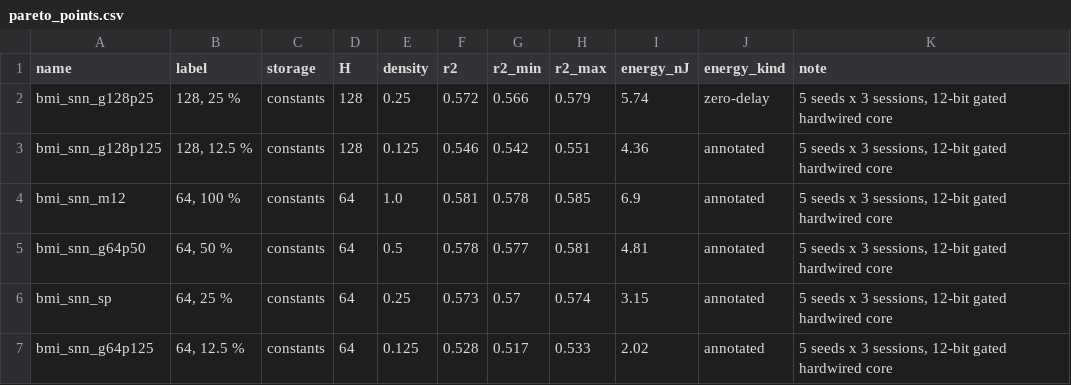
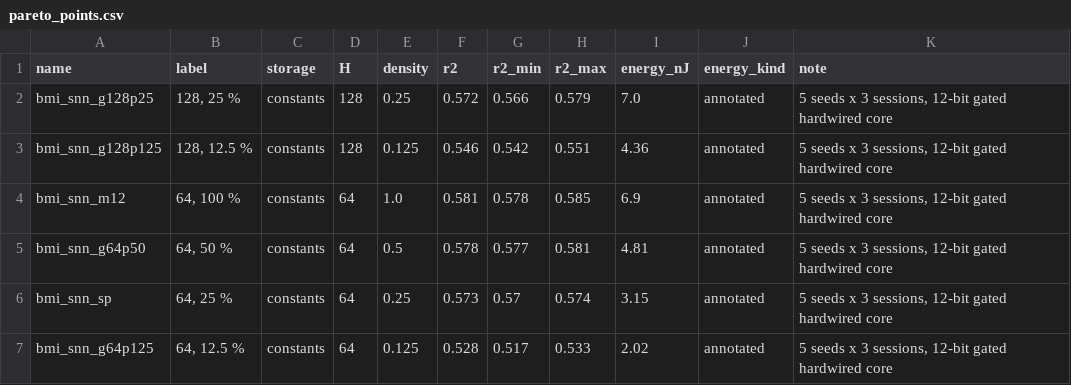
Before and after one commit to AmirrezaYousefzadeh/sky130-snn-bmi, a CSV file: figures/pareto_points.csv, drawn as a sheet; only a part is shown.

```diff
--- a/figures/pareto_points.csv
+++ b/figures/pareto_points.csv
@@ -1,3 +1,3 @@
 name,label,storage,H,density,r2,r2_min,r2_max,energy_nJ,energy_kind,note
-bmi_snn_g128p25,"128, 25 %",constants,128,0.25,0.572,0.566,0.579,5.74,zero-delay,"5 seeds x 3 sessions, 12-bit gated hardwired core"
+bmi_snn_g128p25,"128, 25 %",constants,128,0.25,0.572,0.566,0.579,7.0,annotated,"5 seeds x 3 sessions, 12-bit gated hardwired core"
 bmi_snn_g128p125,"128, 12.5 %",constants,128,0.125,0.546,0.542,0.551,4.36,annotated,"5 seeds x 3 sessions, 12-bit gated hardwired core"
```
Also changed, not shown: results/pareto.csv, results/per_session.csv, 14 other files.
